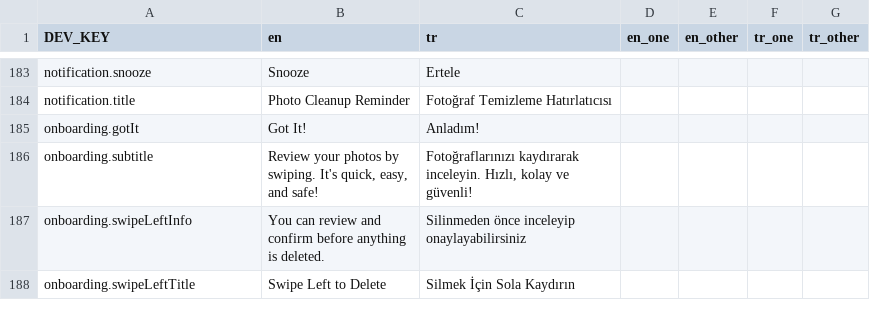
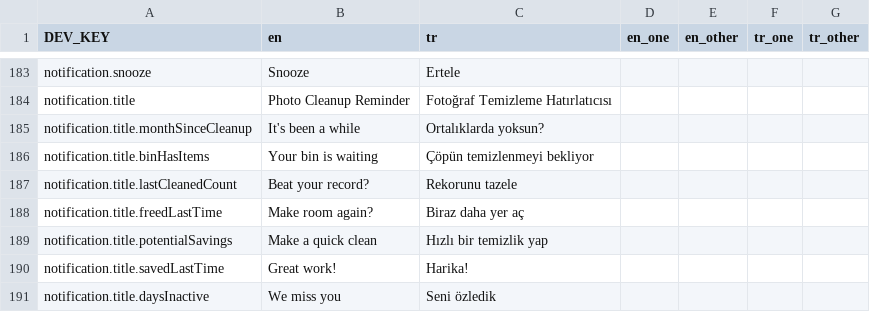
Before and after one commit to zeynepmuslim/secure-photo-cleaner-app, a CSV file: Localization/translations.csv, drawn as a sheet; only a part is shown, gaps mark what is left out; the shorter side is filled out with more unchanged rows; the diff covers the shown part only.

Commit message:
fix: mini UI and localization fixes

```diff
--- a/Localization/translations.csv
+++ b/Localization/translations.csv
@@ -184 +184,8 @@ notification.snooze;Snooze;Ertele;;;;
 notification.title;Photo Cleanup Reminder;Fotoğraf Temizleme Hatırlatıcısı;;;;
+notification.title.monthSinceCleanup;It's been a while;Ortalıklarda yoksun?;;;;
+notification.title.binHasItems;Your bin is waiting;Çöpün temizlenmeyi bekliyor;;;;
+notification.title.lastCleanedCount;Beat your record?;Rekorunu tazele;;;;
+notification.title.freedLastTime;Make room again?;Biraz daha yer aç;;;;
+notification.title.potentialSavings;Make a quick clean;Hızlı bir temizlik yap;;;;
+notification.title.savedLastTime;Great work!;Harika!;;;;
+notification.title.daysInactive;We miss you;Seni özledik;;;;
```
Also changed, not shown: 8 added rows and 9 edited cells elsewhere in this file, 9 other files.
